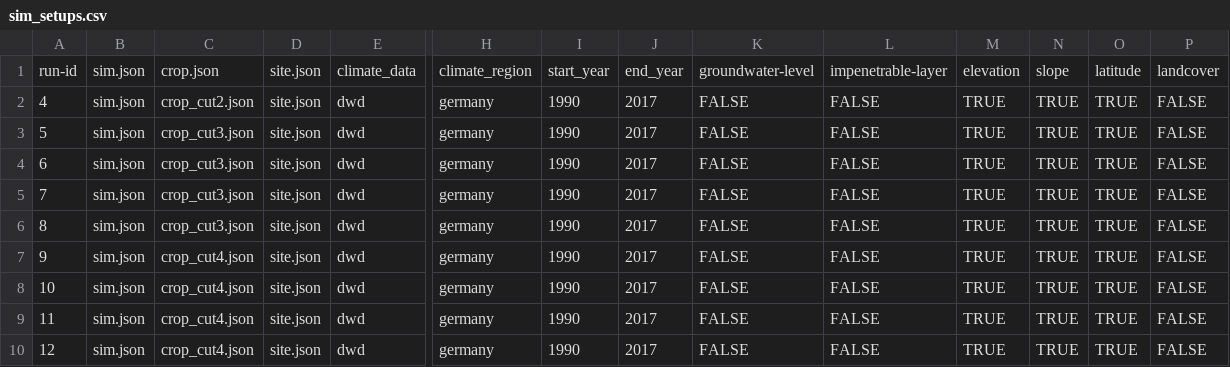
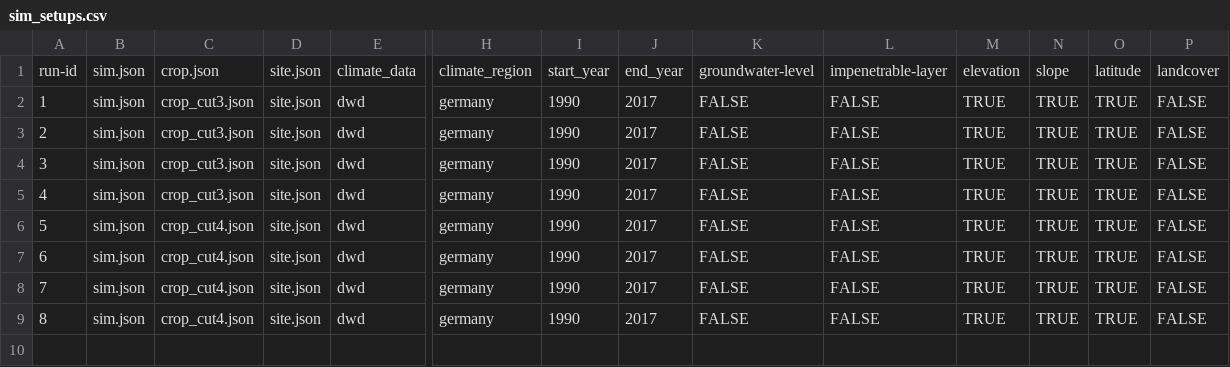
Before and after one commit to zalf-rpm/sattgruen-germany, a CSV file: sim_setups.csv, drawn as a sheet; only a part is shown, gaps mark what is left out; removed rows and columns are numbered as before the commit, all else as after; rows hold the shown columns only; the diff names each change by its address in the sheet, - before the commit and + after, or states it on an @@ line.

```diff
--- a/sim_setups.csv
+++ b/sim_setups.csv
-row 2: 4 | sim.json | crop_cut2.json | site.json | dwd | germany | 1990 | 2017 | FALSE | FALSE | TRUE | TRUE | TRUE | FALSE
@@ column A renumbered from row 2 down @@
```
Also changed, not shown: 2 other files.
